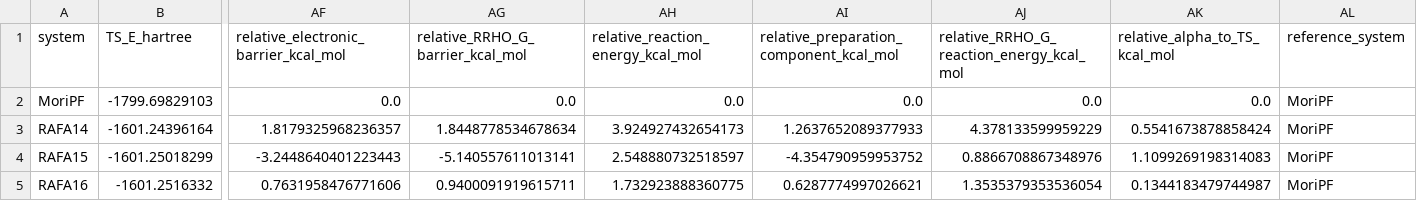
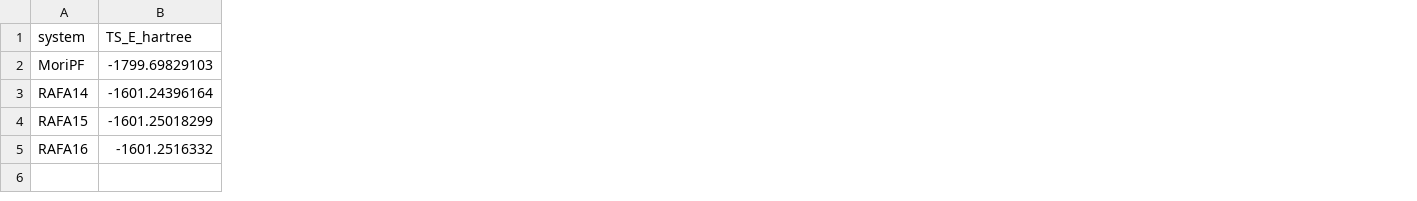
Before and after one commit to Bioinfo-Rafael/RafaMori, a CSV file: analysis4_force/outputs/csv/energy_comparison.csv, drawn as a sheet; only a part is shown, gaps mark what is left out; the diff names each change by its address in the sheet, - before the commit and + after, or states it on an @@ line.

```diff
--- a/analysis4_force/outputs/csv/energy_comparison.csv
+++ b/analysis4_force/outputs/csv/energy_comparison.csv
-column AF, rows 1-5: relative_electronic_barrier_kcal_mol | 0.0 | 1.8179325968236357 | -3.2448640401223443 | 0.7631958476771606
-column AG (relative_RRHO_G_barrier_kcal_mol), rows 2-5: 0.0 | 1.8448778534678634 | -5.140557611013141 | 0.9400091919615711
-column AH, rows 1-5: relative_reaction_energy_kcal_mol | 0.0 | 3.924927432654173 | 2.548880732518597 | 1.732923888360775
-column AI, rows 1-5: relative_preparation_component_kcal_mol | 0.0 | 1.2637652089377933 | -4.354790959953752 | 0.6287774997026621
-column AJ, rows 1-5: relative_RRHO_G_reaction_energy_kcal_mol | 0.0 | 4.378133599959229 | 0.8866708867348976 | 1.3535379353536054
-column AK (relative_alpha_to_TS_kcal_mol), rows 2-5: 0.0 | 0.5541673878858424 | 1.1099269198314083 | 0.1344183479744987
-column AL (reference_system), rows 2-5: all MoriPF
```
Also changed, not shown: analysis4_force/outputs/csv/reaction_force_MoriPF.csv, analysis4_force/outputs/csv/reaction_force_RAFA14.csv, 37 other files.
